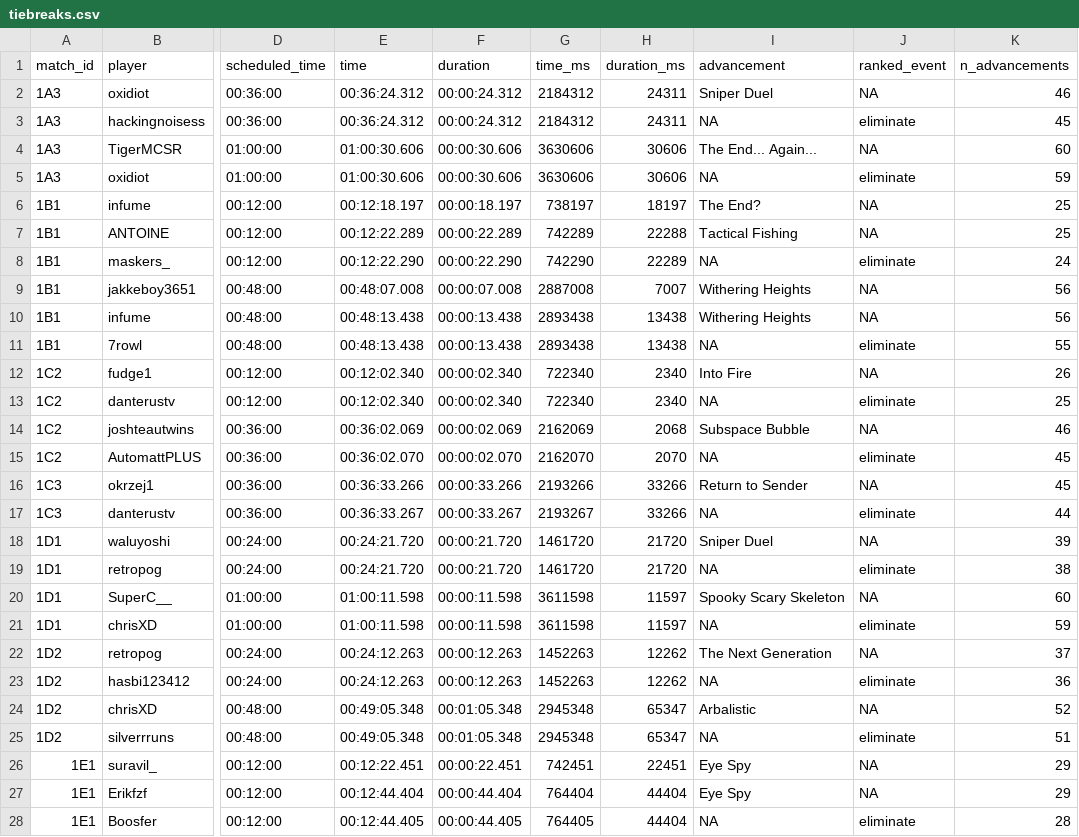
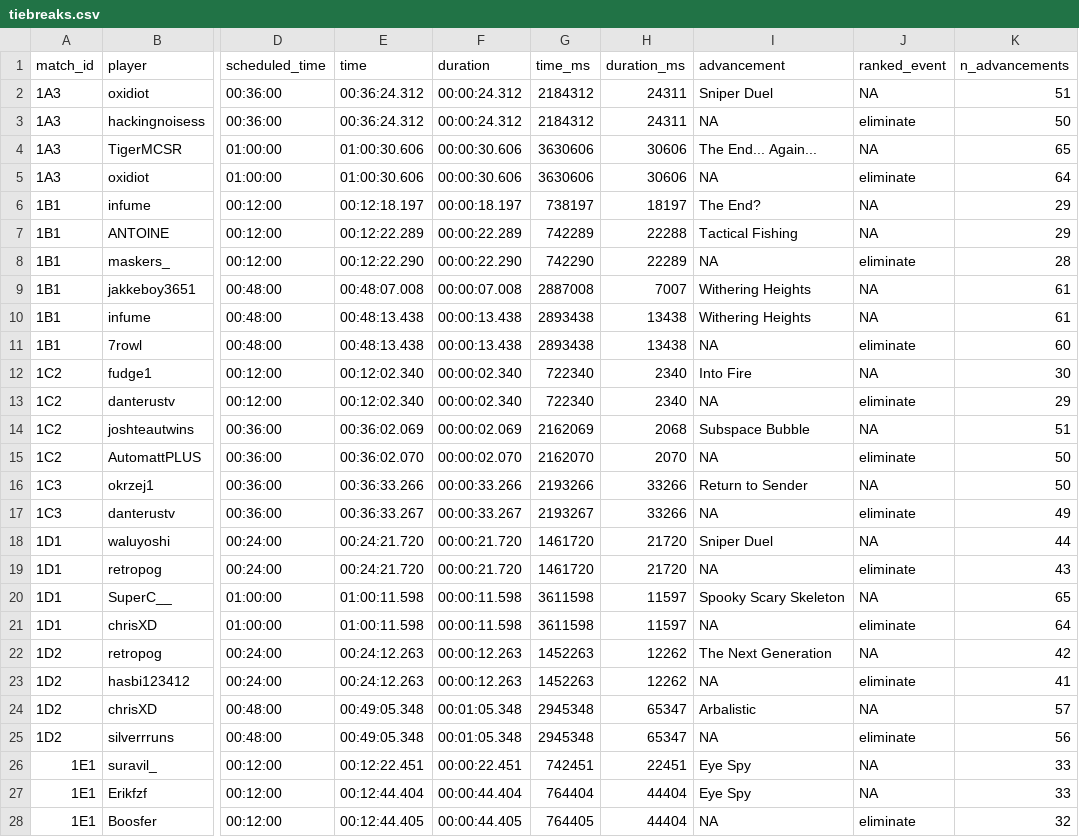
Before and after one commit to benet1one/MostPercent2, a CSV file: data/tiebreaks.csv, drawn as a sheet; only a part is shown, gaps mark what is left out; the diff covers the shown part only; the diff names each change by its address in the sheet, - before the commit and + after, or states it on an @@ line.

```diff
--- a/data/tiebreaks.csv
+++ b/data/tiebreaks.csv
-K2 (n_advancements): 46
+K2 (n_advancements): 51
-K3 (n_advancements): 45
+K3 (n_advancements): 50
-K4 (n_advancements): 60
+K4 (n_advancements): 65
-K5 (n_advancements): 59
+K5 (n_advancements): 64
-K6:K7 (n_advancements): 25
+K6:K7 (n_advancements): 29
-K8 (n_advancements): 24
+K8 (n_advancements): 28
-K9:K10 (n_advancements): 56
+K9:K10 (n_advancements): 61
-K11 (n_advancements): 55
+K11 (n_advancements): 60
-K12 (n_advancements): 26
+K12 (n_advancements): 30
-K13 (n_advancements): 25
+K13 (n_advancements): 29
-K14 (n_advancements): 46
+K14 (n_advancements): 51
-K15:K16 (n_advancements): 45
+K15:K16 (n_advancements): 50
-K17 (n_advancements): 44
+K17 (n_advancements): 49
-K18 (n_advancements): 39
+K18 (n_advancements): 44
-K19 (n_advancements): 38
+K19 (n_advancements): 43
-K20 (n_advancements): 60
+K20 (n_advancements): 65
-K21 (n_advancements): 59
+K21 (n_advancements): 64
-K22 (n_advancements): 37
+K22 (n_advancements): 42
-K23 (n_advancements): 36
+K23 (n_advancements): 41
-K24 (n_advancements): 52
+K24 (n_advancements): 57
-K25 (n_advancements): 51
+K25 (n_advancements): 56
-K26:K27 (n_advancements): 29
+K26:K27 (n_advancements): 33
-K28 (n_advancements): 28
+K28 (n_advancements): 32
```
Also changed, not shown: 20 edited cells elsewhere in this file, data/eliminations.csv, data/points.csv, 20 other files.
